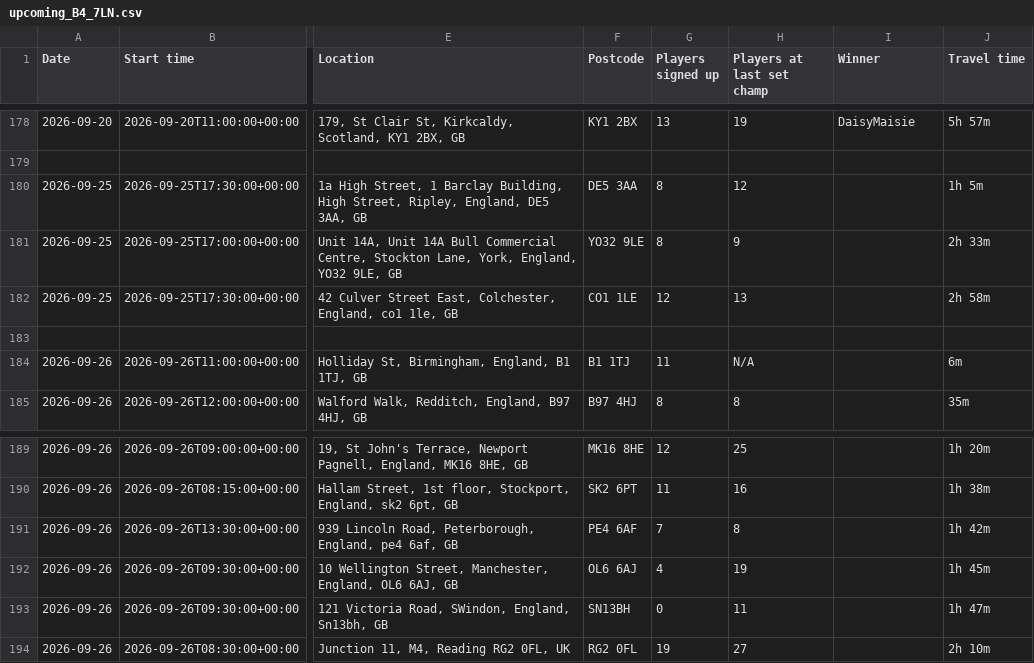
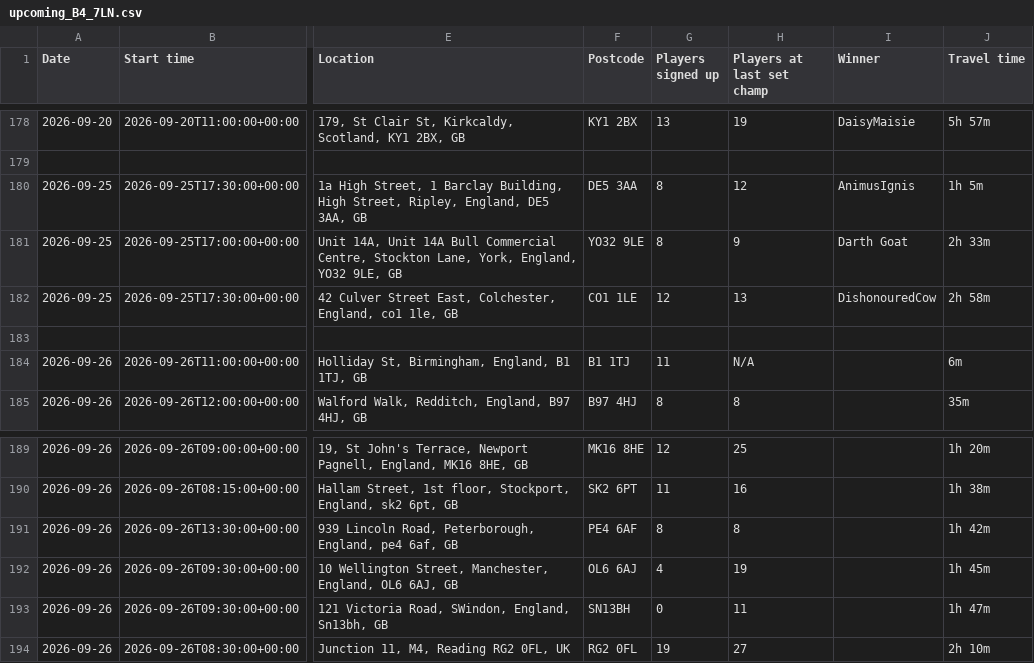
Before and after one commit to 5uperdan/playhub-upcoming-set-champs-web-ui, a CSV file: docs/upcoming_B4_7LN.csv, drawn as a sheet; only a part is shown, gaps mark what is left out; the diff names each change by its address in the sheet, - before the commit and + after, or states it on an @@ line.

```diff
--- a/docs/upcoming_B4_7LN.csv
+++ b/docs/upcoming_B4_7LN.csv
-I180 (Winner): (empty)
+I180 (Winner): AnimusIgnis
-I181 (Winner): (empty)
+I181 (Winner): Darth Goat
-I182 (Winner): (empty)
+I182 (Winner): DishonouredCow
-G191 (Players signed up): 7
+G191 (Players signed up): 8
```
Also changed, not shown: docs/upcoming_CV6_1GF.csv, docs/upcoming_DA13_9DJ.csv, 11 other files.
